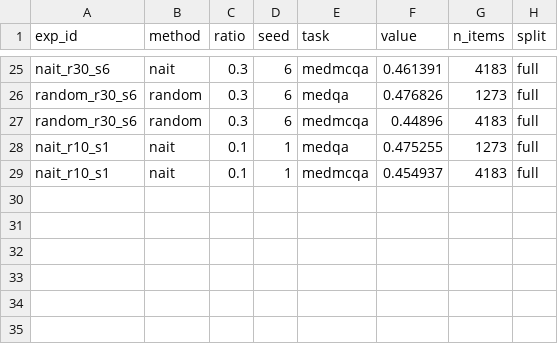
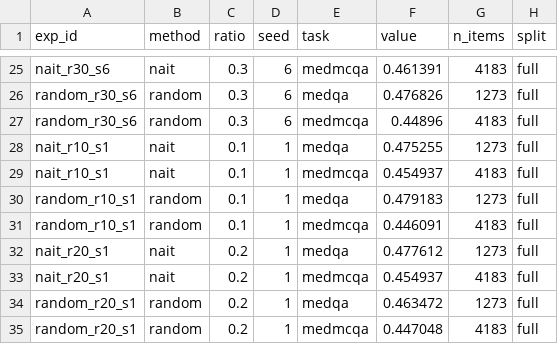
Before and after one commit to wyw-yy/datadiet-ehr, a CSV file: results/metrics_long.csv, drawn as a sheet; only a part is shown, gaps mark what is left out.

```diff
--- a/results/metrics_long.csv
+++ b/results/metrics_long.csv
@@ -29 +29,7 @@ nait_r10_s1,nait,0.1,1,medqa,0.475255,1273,full
 nait_r10_s1,nait,0.1,1,medmcqa,0.454937,4183,full
+random_r10_s1,random,0.1,1,medqa,0.479183,1273,full
+random_r10_s1,random,0.1,1,medmcqa,0.446091,4183,full
+nait_r20_s1,nait,0.2,1,medqa,0.477612,1273,full
+nait_r20_s1,nait,0.2,1,medmcqa,0.454937,4183,full
+random_r20_s1,random,0.2,1,medqa,0.463472,1273,full
+random_r20_s1,random,0.2,1,medmcqa,0.447048,4183,full
```
Also changed, not shown: results/compute.csv, 11 other files.
